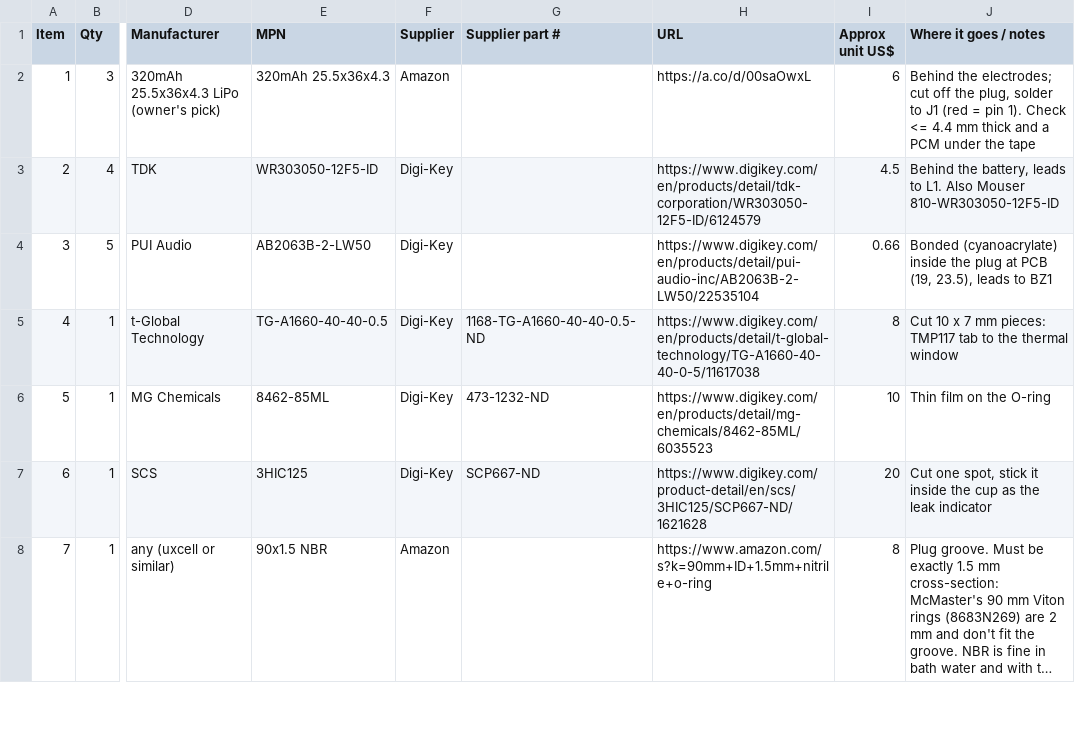
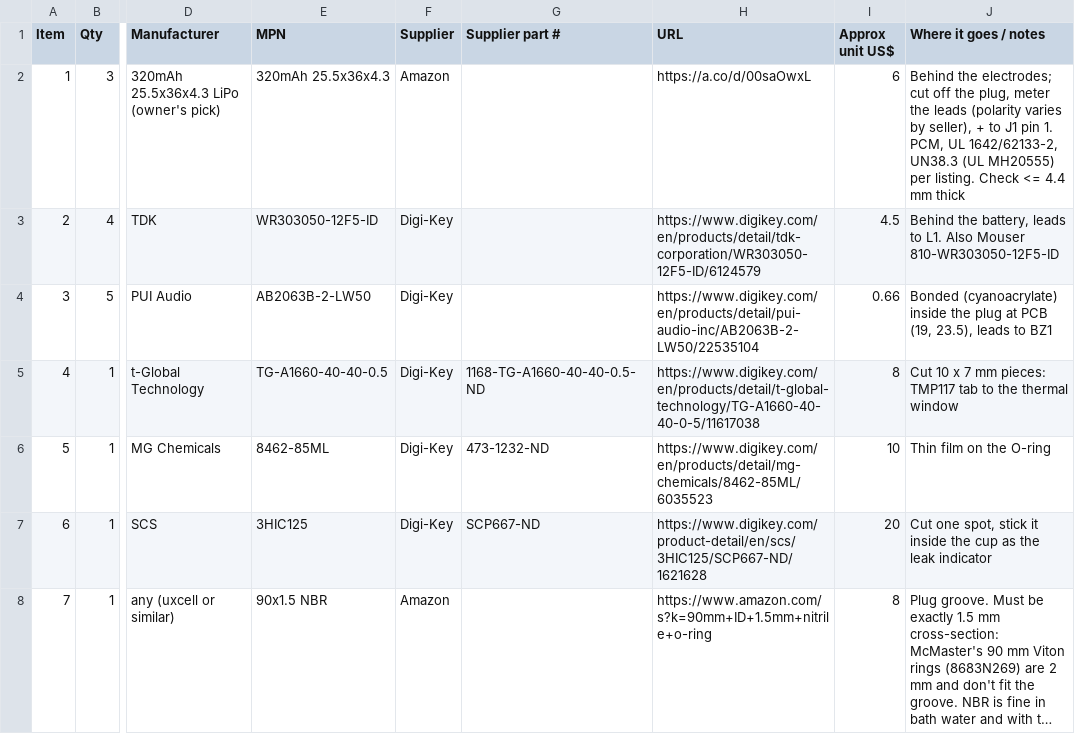
Before and after one commit to mcintoda/InductiveChargerRx, a CSV file: hardware/bom_hand_parts.csv, drawn as a sheet; only a part is shown, gaps mark what is left out; long unchanged cells end in …; the diff names each change by its address in the sheet, - before the commit and + after, or states it on an @@ line.

```diff
--- a/hardware/bom_hand_parts.csv
+++ b/hardware/bom_hand_parts.csv
-J2 (Where it goes / notes): …the plug, solder to J1 (red = pin 1). Check <= 4.4 mm thick and a PCM under the tape
+J2 (Where it goes / notes): …the plug, meter the leads (polarity varies by seller), + to J1 pin 1. PCM, UL 1642/62133-2, UN38.3 (UL MH20555) per listing. Check <= 4.4 mm thick
```
Also changed, not shown: hardware/release/revC-proto-2026-11-23/bom_hand_parts.csv, 2 other files.
